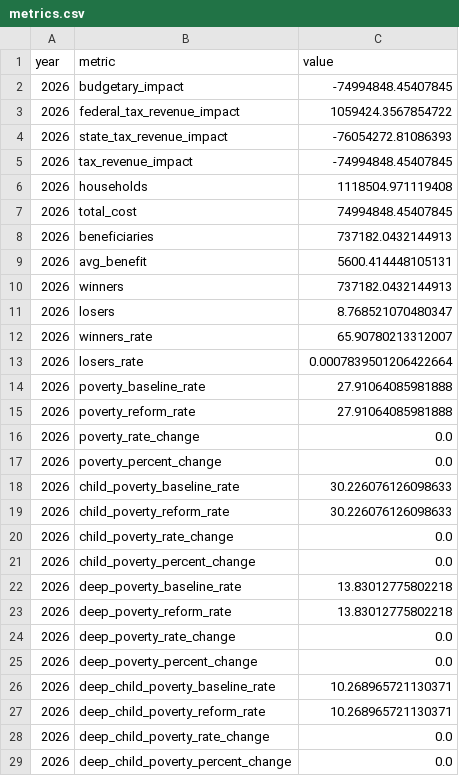
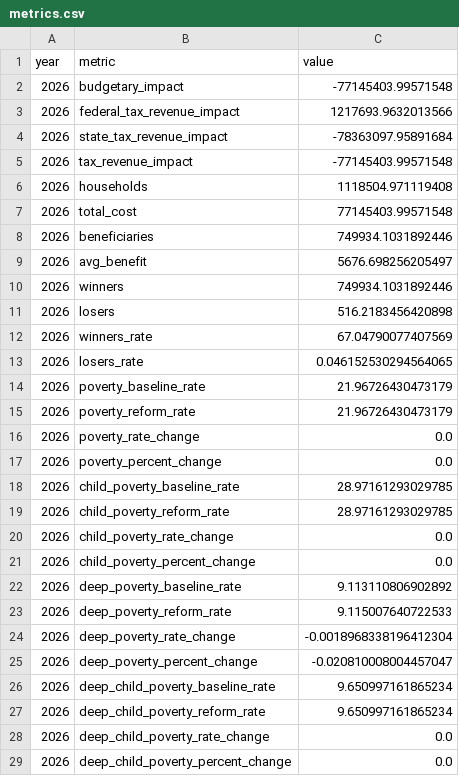
Before and after one commit to PolicyEngine/utah-2026-tax-changes, a CSV file: frontend/public/data/metrics.csv, drawn as a sheet; only a part is shown; the diff covers the shown part only.

```diff
--- a/frontend/public/data/metrics.csv
+++ b/frontend/public/data/metrics.csv
@@ -1,28 +1,28 @@
 year,metric,value
-2026,budgetary_impact,-74994848.45407845
-2026,federal_tax_revenue_impact,1059424.3567854722
-2026,state_tax_revenue_impact,-76054272.81086393
-2026,tax_revenue_impact,-74994848.45407845
+2026,budgetary_impact,-77145403.99571548
+2026,federal_tax_revenue_impact,1217693.9632013566
+2026,state_tax_revenue_impact,-78363097.95891684
+2026,tax_revenue_impact,-77145403.99571548
 2026,households,1118504.971119408
-2026,total_cost,74994848.45407845
-2026,beneficiaries,737182.0432144913
-2026,avg_benefit,5600.414448105131
-2026,winners,737182.0432144913
-2026,losers,8.768521070480347
-2026,winners_rate,65.90780213312007
-2026,losers_rate,0.0007839501206422664
-2026,poverty_baseline_rate,27.91064085981888
-2026,poverty_reform_rate,27.91064085981888
+2026,total_cost,77145403.99571548
+2026,beneficiaries,749934.1031892446
+2026,avg_benefit,5676.698256205497
+2026,winners,749934.1031892446
+2026,losers,516.2183456420898
+2026,winners_rate,67.04790077407569
+2026,losers_rate,0.046152530294564065
+2026,poverty_baseline_rate,21.96726430473179
+2026,poverty_reform_rate,21.96726430473179
 2026,poverty_rate_change,0.0
 2026,poverty_percent_change,0.0
-2026,child_poverty_baseline_rate,30.226076126098633
-2026,child_poverty_reform_rate,30.226076126098633
+2026,child_poverty_baseline_rate,28.97161293029785
+2026,child_poverty_reform_rate,28.97161293029785
 2026,child_poverty_rate_change,0.0
 2026,child_poverty_percent_change,0.0
-2026,deep_poverty_baseline_rate,13.83012775802218
-2026,deep_poverty_reform_rate,13.83012775802218
-2026,deep_poverty_rate_change,0.0
-2026,deep_poverty_percent_change,0.0
-2026,deep_child_poverty_baseline_rate,10.268965721130371
-2026,deep_child_poverty_reform_rate,10.268965721130371
+2026,deep_poverty_baseline_rate,9.113110806902892
+2026,deep_poverty_reform_rate,9.115007640722533
+2026,deep_poverty_rate_change,-0.0018968338196412304
+2026,deep_poverty_percent_change,-0.020810008004457047
+2026,deep_child_poverty_baseline_rate,9.650997161865234
+2026,deep_child_poverty_reform_rate,9.650997161865234
 2026,deep_child_poverty_rate_change,0.0
```
Also changed, not shown: 6 edited cells elsewhere in this file, 1 other file.
